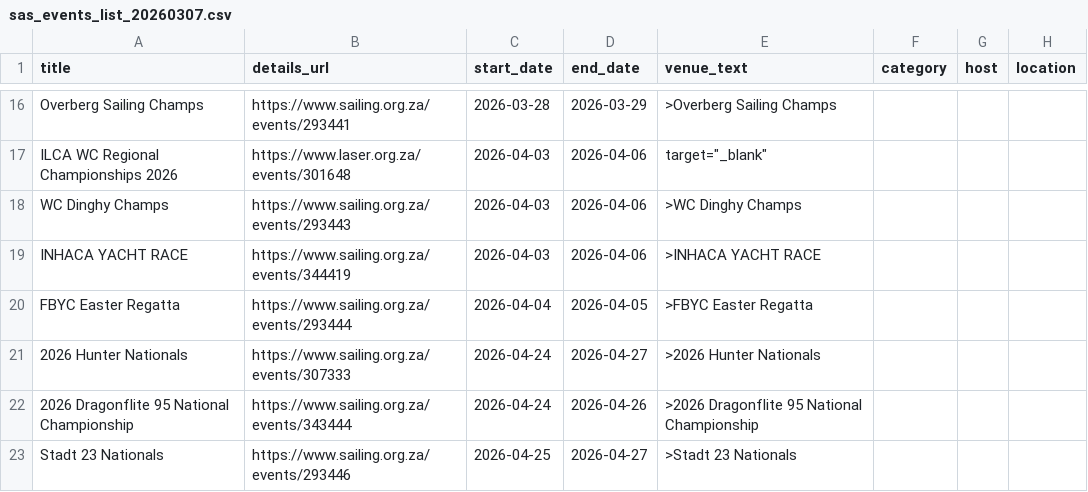
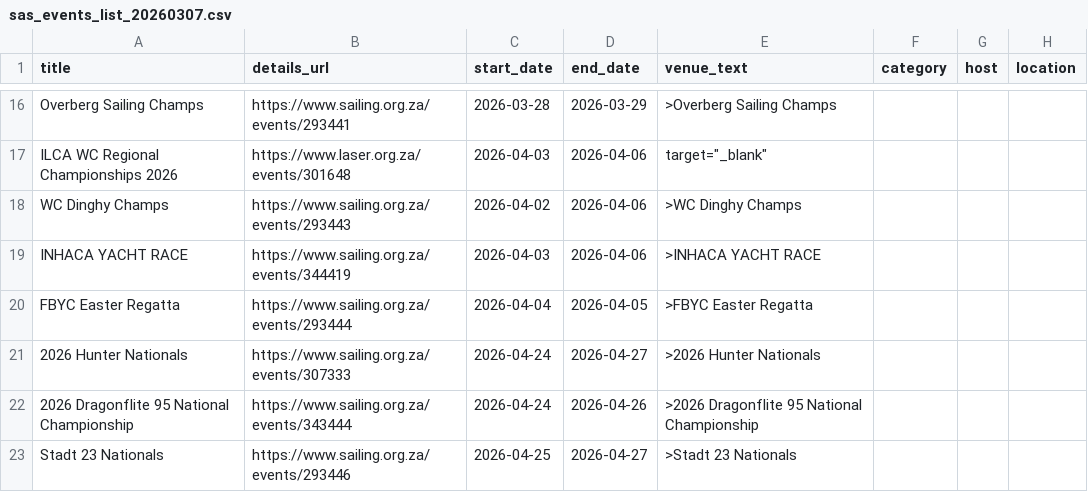
Before and after one commit to kevinweaving-ship-it/Cursor-Websites, a CSV file: sailingsa/deploy/sas_events_list_20260307.csv, drawn as a sheet; only a part is shown, gaps mark what is left out; the diff names each change by its address in the sheet, - before the commit and + after, or states it on an @@ line.

```diff
--- a/sailingsa/deploy/sas_events_list_20260307.csv
+++ b/sailingsa/deploy/sas_events_list_20260307.csv
-C18 (start_date): 2026-04-03
+C18 (start_date): 2026-04-02
```
Also changed, not shown: sas_events_list.csv, tmp_upcoming_events.csv, 55 other files.
